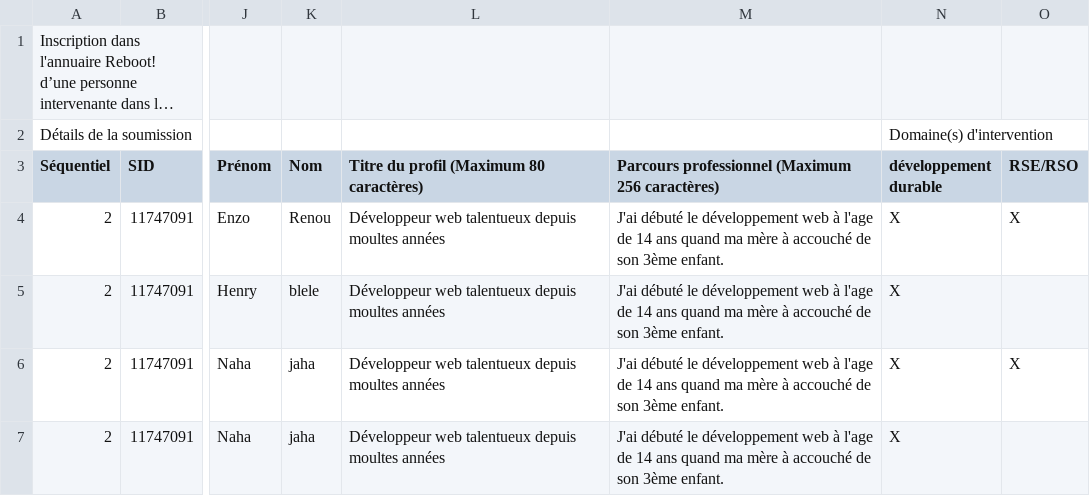
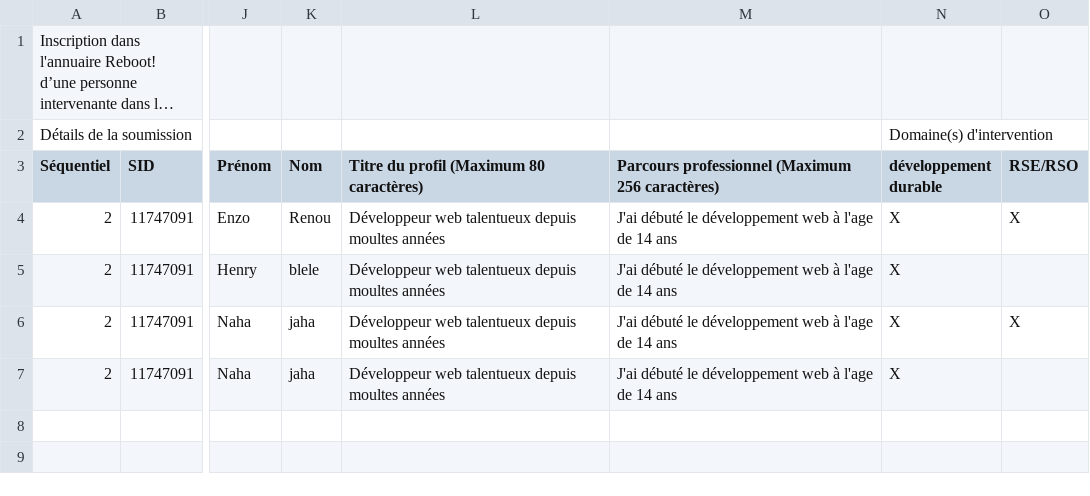
Before and after one commit to noesya/reboot-annuaire, a TSV file: inscription_dans_lannuaire_reboot_dune_personne_intervenante_dans_les_ecoles___reboot_2022.tsv, drawn as a sheet; only a part is shown, gaps mark what is left out; long unchanged cells end in …; the diff names each change by its address in the sheet, - before the commit and + after, or states it on an @@ line.

Commit message:
change data

```diff
--- a/inscription_dans_lannuaire_reboot_dune_personne_intervenante_dans_les_ecoles___reboot_2022.tsv
+++ b/inscription_dans_lannuaire_reboot_dune_personne_intervenante_dans_les_ecoles___reboot_2022.tsv
-M4:M7: …14 ans quand ma mère à accouché de son 3ème enfant.
+M4:M7: …14 ans
```
Also changed, not shown: 3 other files.
